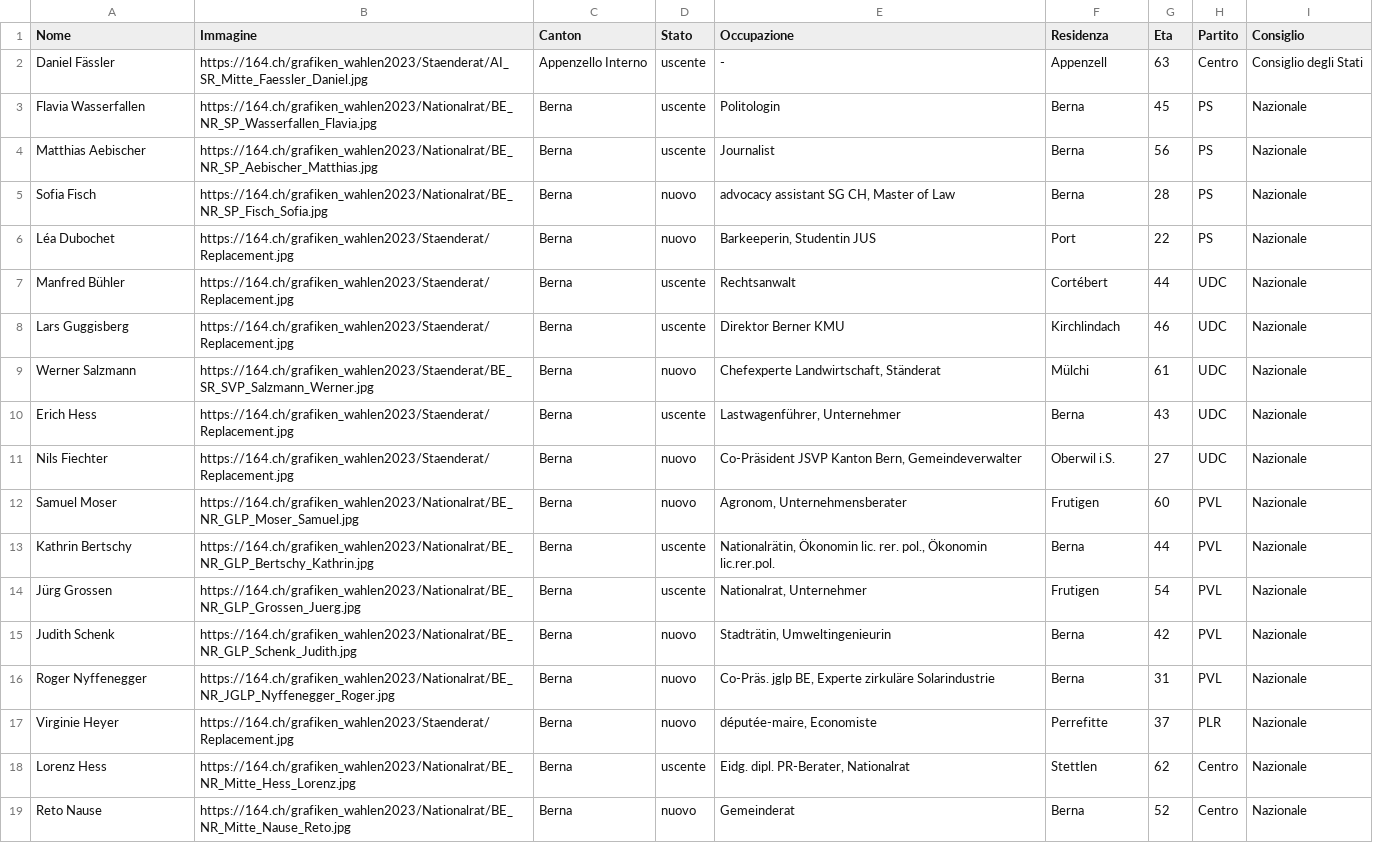
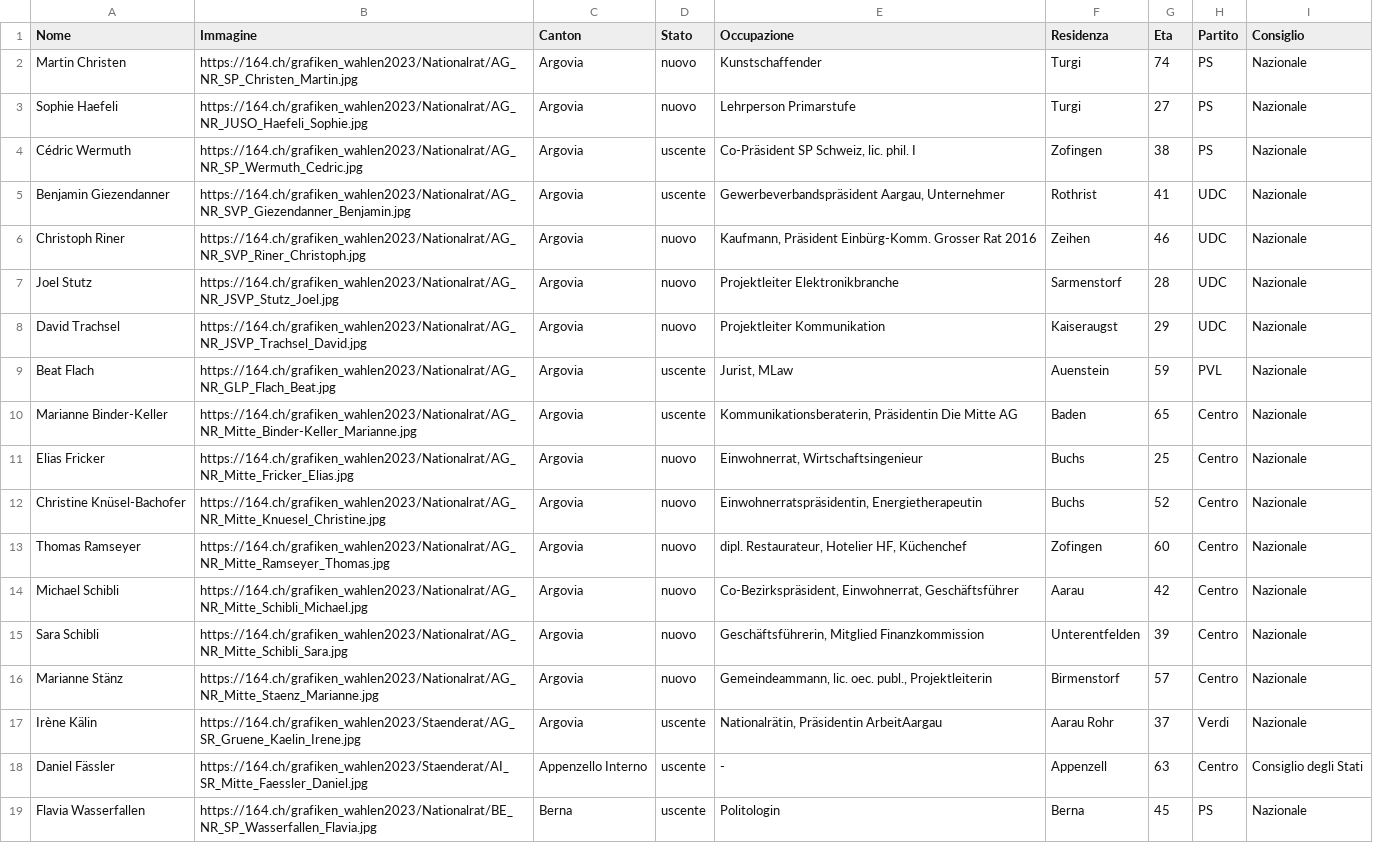
Before and after one commit to awp-finanznachrichten/sda_eidgenoessische_wahlen_datafeed, a CSV file: Output/elected_candidates_overall_it.csv, drawn as a sheet; only a part is shown; the shorter side is filled out with more unchanged rows.

```diff
--- a/Output/elected_candidates_overall_it.csv
+++ b/Output/elected_candidates_overall_it.csv
@@ -1,2 +1,18 @@
 "Nome","Immagine","Canton","Stato","Occupazione","Residenza","Eta","Partito","Consiglio"
+"Martin Christen","https://164.ch/grafiken_wahlen2023/Nationalrat/AG_NR_SP_Christen_Martin.jpg","Argovia","nuovo","Kunstschaffender","Turgi",74,"PS","Nazionale"
+"Sophie Haefeli","https://164.ch/grafiken_wahlen2023/Nationalrat/AG_NR_JUSO_Haefeli_Sophie.jpg","Argovia","nuovo","Lehrperson Primarstufe","Turgi",27,"PS","Nazionale"
+"Cédric Wermuth","https://164.ch/grafiken_wahlen2023/Nationalrat/AG_NR_SP_Wermuth_Cedric.jpg","Argovia","uscente","Co-Präsident SP Schweiz, lic. phil. I","Zofingen",38,"PS","Nazionale"
+"Benjamin Giezendanner","https://164.ch/grafiken_wahlen2023/Nationalrat/AG_NR_SVP_Giezendanner_Benjamin.jpg","Argovia","uscente","Gewerbeverbandspräsident Aargau, Unternehmer","Rothrist",41,"UDC","Nazionale"
+"Christoph Riner","https://164.ch/grafiken_wahlen2023/Nationalrat/AG_NR_SVP_Riner_Christoph.jpg","Argovia","nuovo","Kaufmann, Präsident Einbürg-Komm. Grosser Rat 2016","Zeihen",46,"UDC","Nazionale"
+"Joel Stutz","https://164.ch/grafiken_wahlen2023/Nationalrat/AG_NR_JSVP_Stutz_Joel.jpg","Argovia","nuovo","Projektleiter Elektronikbranche","Sarmenstorf",28,"UDC","Nazionale"
+"David Trachsel","https://164.ch/grafiken_wahlen2023/Nationalrat/AG_NR_JSVP_Trachsel_David.jpg","Argovia","nuovo","Projektleiter Kommunikation","Kaiseraugst",29,"UDC","Nazionale"
+"Beat Flach","https://164.ch/grafiken_wahlen2023/Nationalrat/AG_NR_GLP_Flach_Beat.jpg","Argovia","uscente","Jurist, MLaw","Auenstein",59,"PVL","Nazionale"
+"Marianne Binder-Keller","https://164.ch/grafiken_wahlen2023/Nationalrat/AG_NR_Mitte_Binder-Keller_Marianne.jpg","Argovia","uscente","Kommunikationsberaterin, Präsidentin Die Mitte AG","Baden",65,"Centro","Nazionale"
+"Elias Fricker","https://164.ch/grafiken_wahlen2023/Nationalrat/AG_NR_Mitte_Fricker_Elias.jpg","Argovia","nuovo","Einwohnerrat, Wirtschaftsingenieur","Buchs",25,"Centro","Nazionale"
+"Christine Knüsel-Bachofer","https://164.ch/grafiken_wahlen2023/Nationalrat/AG_NR_Mitte_Knuesel_Christine.jpg","Argovia","nuovo","Einwohnerratspräsidentin, Energietherapeutin","Buchs",52,"Centro","Nazionale"
+"Thomas Ramseyer","https://164.ch/grafiken_wahlen2023/Nationalrat/AG_NR_Mitte_Ramseyer_Thomas.jpg","Argovia","nuovo","dipl. Restaurateur, Hotelier HF, Küchenchef","Zofingen",60,"Centro","Nazionale"
+"Michael Schibli","https://164.ch/grafiken_wahlen2023/Nationalrat/AG_NR_Mitte_Schibli_Michael.jpg","Argovia","nuovo","Co-Bezirkspräsident, Einwohnerrat, Geschäftsführer","Aarau",42,"Centro","Nazionale"
+"Sara Schibli","https://164.ch/grafiken_wahlen2023/Nationalrat/AG_NR_Mitte_Schibli_Sara.jpg","Argovia","nuovo","Geschäftsführerin, Mitglied Finanzkommission","Unterentfelden",39,"Centro","Nazionale"
+"Marianne Stänz","https://164.ch/grafiken_wahlen2023/Nationalrat/AG_NR_Mitte_Staenz_Marianne.jpg","Argovia","nuovo","Gemeindeammann, lic. oec. publ., Projektleiterin","Birmenstorf",57,"Centro","Nazionale"
+"Irène Kälin","https://164.ch/grafiken_wahlen2023/Staenderat/AG_SR_Gruene_Kaelin_Irene.jpg","Argovia","uscente","Nationalrätin, Präsidentin ArbeitAargau","Aarau Rohr",37,"Verdi","Nazionale"
 "Daniel Fässler","https://164.ch/grafiken_wahlen2023/Staenderat/AI_SR_Mitte_Faessler_Daniel.jpg","Appenzello Interno","uscente","-","Appenzell",63,"Centro","Consiglio degli Stati"
```
Also changed, not shown: Output/elected_candidates_overall_de.csv, Output/elected_candidates_overall_fr.csv, 11 other files.
